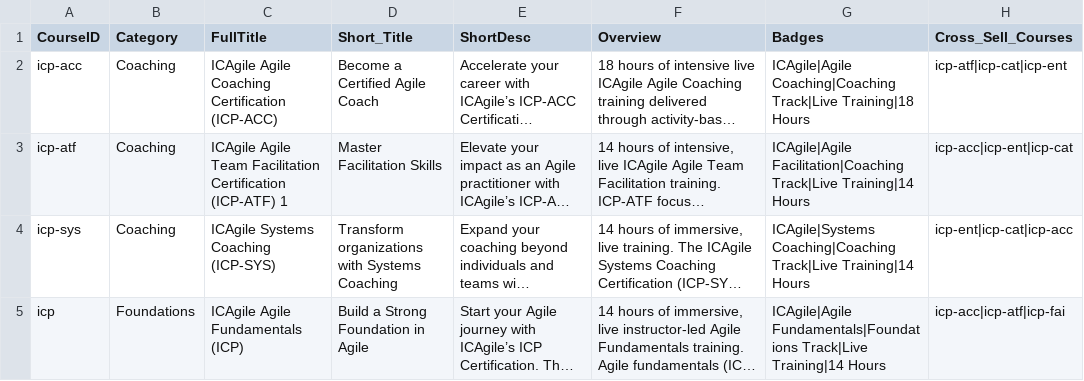
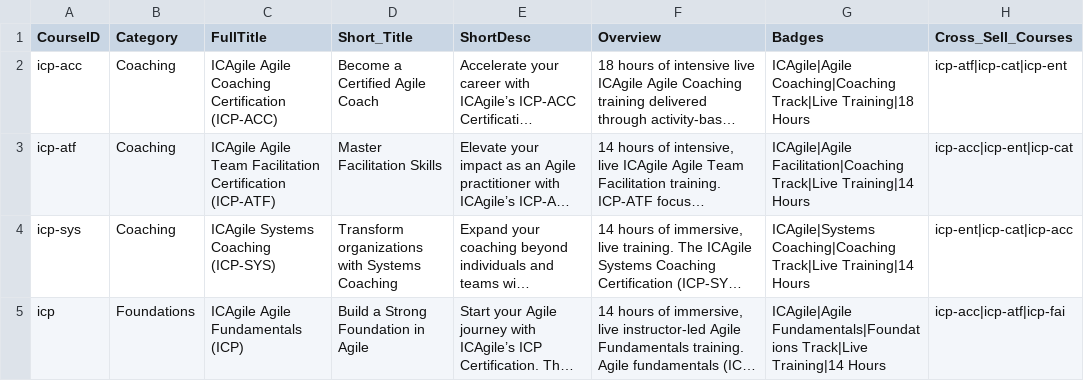
Before and after one commit to pdshinde25-pixel/av-data-vault, a CSV file: catalog/course_master.csv, drawn as a sheet; only a part is shown; long unchanged cells end in …; the diff names each change by its address in the sheet, - before the commit and + after, or states it on an @@ line.

Commit message:
Update course_master.csv

```diff
--- a/catalog/course_master.csv
+++ b/catalog/course_master.csv
-C3 (FullTitle): …Certification (ICP-ATF) 1
+C3 (FullTitle): …Certification (ICP-ATF)
```
